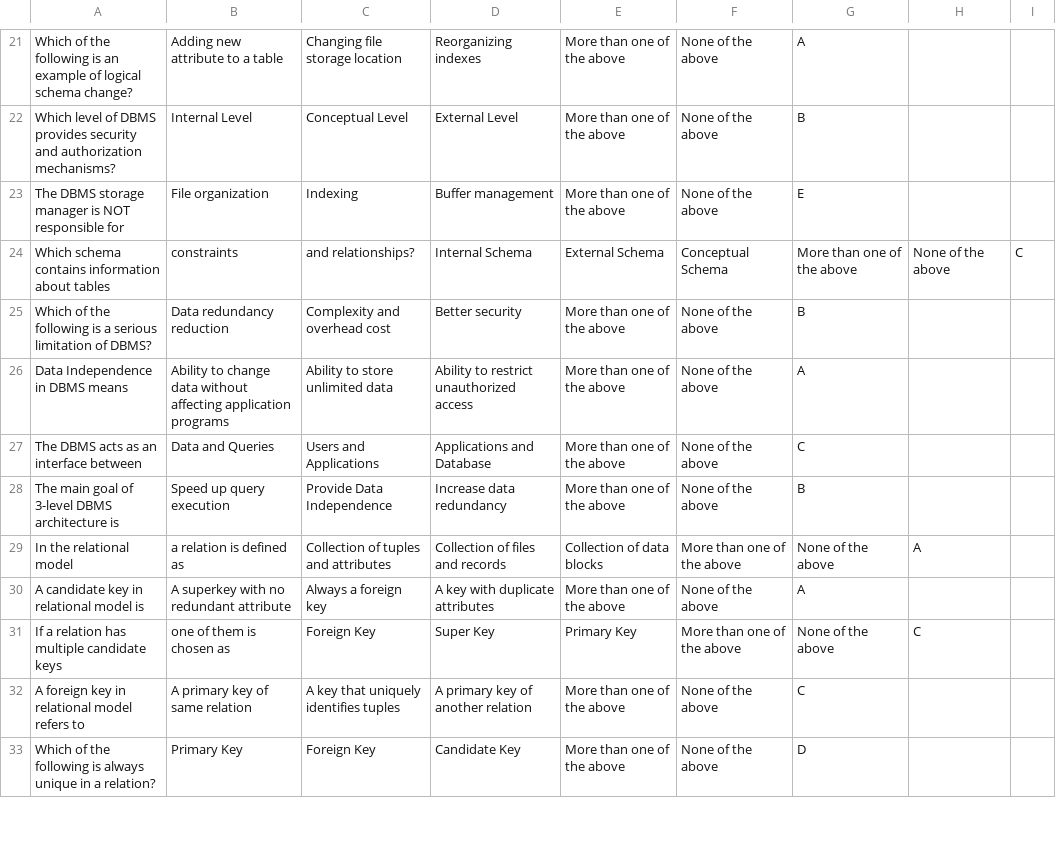
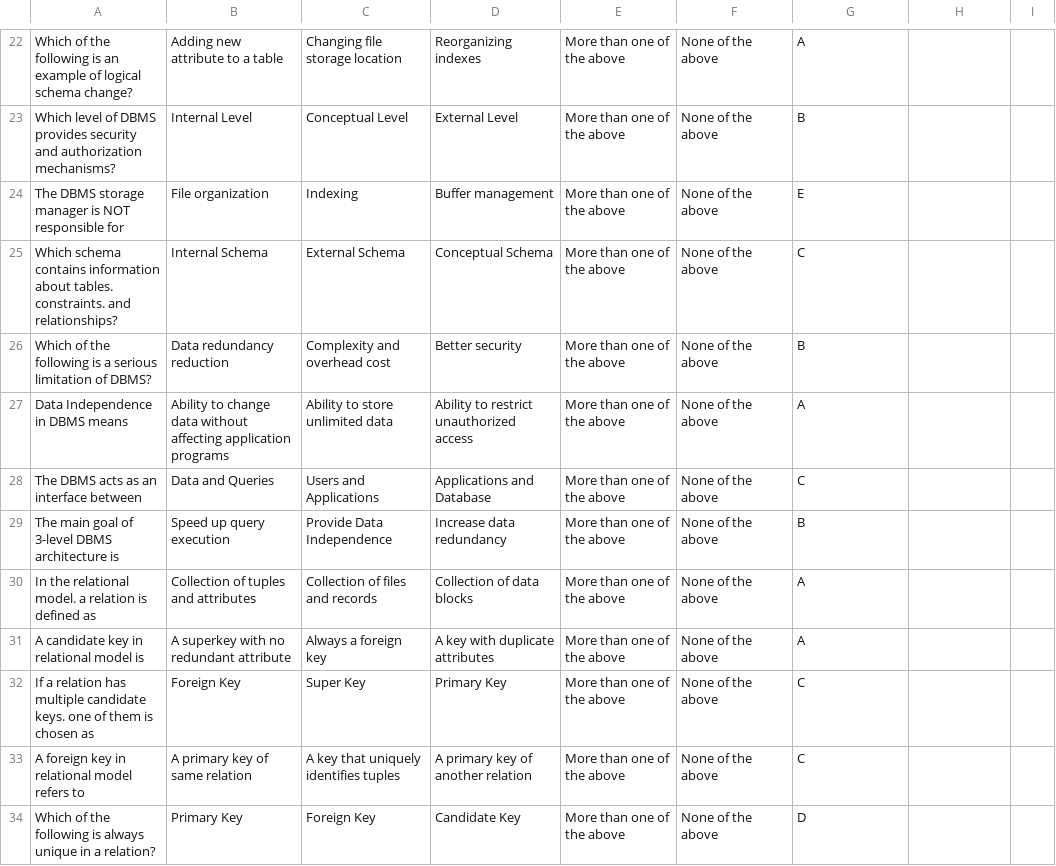
Before and after one commit to imran41/inventory_management, a CSV file: mcq_imran.csv, drawn as a sheet; only a part is shown, gaps mark what is left out; the diff covers the shown part only.

Commit message:
Update mcq_imran.csv

```diff
--- a/mcq_imran.csv
+++ b/mcq_imran.csv
@@ -24 +25 @@ The DBMS storage manager is NOT responsible for, File organization, Indexing, Bu
-Which schema contains information about tables, constraints, and relationships?, Internal Schema, External Schema, Conceptual Schema, More than one of the above, None of the above, C																
+Which schema contains information about tables. constraints. and relationships?, Internal Schema, External Schema, Conceptual Schema, More than one of the above, None of the above, C
@@ -29 +30 @@ The main goal of 3-level DBMS architecture is, Speed up query execution, Provide
-In the relational model, a relation is defined as, Collection of tuples and attributes, Collection of files and records, Collection of data blocks, More than one of the above, None of the above, A																
+In the relational model. a relation is defined as, Collection of tuples and attributes, Collection of files and records, Collection of data blocks, More than one of the above, None of the above, A
@@ -31 +32 @@ A candidate key in relational model is, A superkey with no redundant attribute,
-If a relation has multiple candidate keys, one of them is chosen as, Foreign Key, Super Key, Primary Key, More than one of the above, None of the above, C																
+If a relation has multiple candidate keys. one of them is chosen as, Foreign Key, Super Key, Primary Key, More than one of the above, None of the above, C
```
Also changed, not shown: 6 added rows and 5 removed rows elsewhere in this file.
